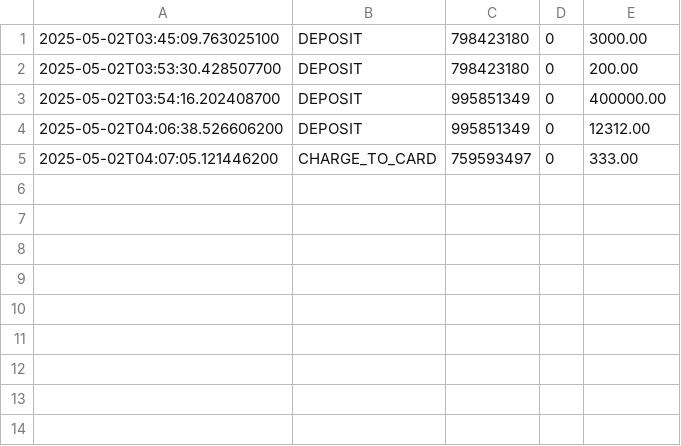
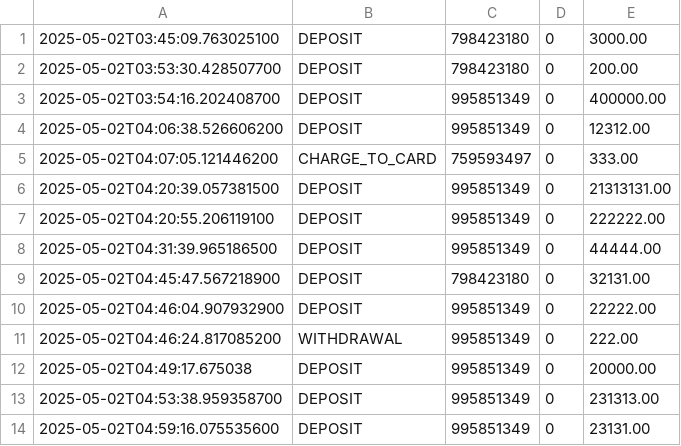
Before and after one commit to devesal/bank-teller-gui, a CSV file: transactions.csv, drawn as a sheet.

```diff
--- a/transactions.csv
+++ b/transactions.csv
@@ -5 +5,10 @@
 2025-05-02T04:07:05.121446200,CHARGE_TO_CARD,759593497,0,333.00
+2025-05-02T04:20:39.057381500,DEPOSIT,995851349,0,21313131.00
+2025-05-02T04:20:55.206119100,DEPOSIT,995851349,0,222222.00
+2025-05-02T04:31:39.965186500,DEPOSIT,995851349,0,44444.00
+2025-05-02T04:45:47.567218900,DEPOSIT,798423180,0,32131.00
+2025-05-02T04:46:04.907932900,DEPOSIT,995851349,0,22222.00
+2025-05-02T04:46:24.817085200,WITHDRAWAL,995851349,0,222.00
+2025-05-02T04:49:17.675038,DEPOSIT,995851349,0,20000.00
+2025-05-02T04:53:38.959358700,DEPOSIT,995851349,0,231313.00
+2025-05-02T04:59:16.075535600,DEPOSIT,995851349,0,23131.00
```
Also changed, not shown: 18 other files.
